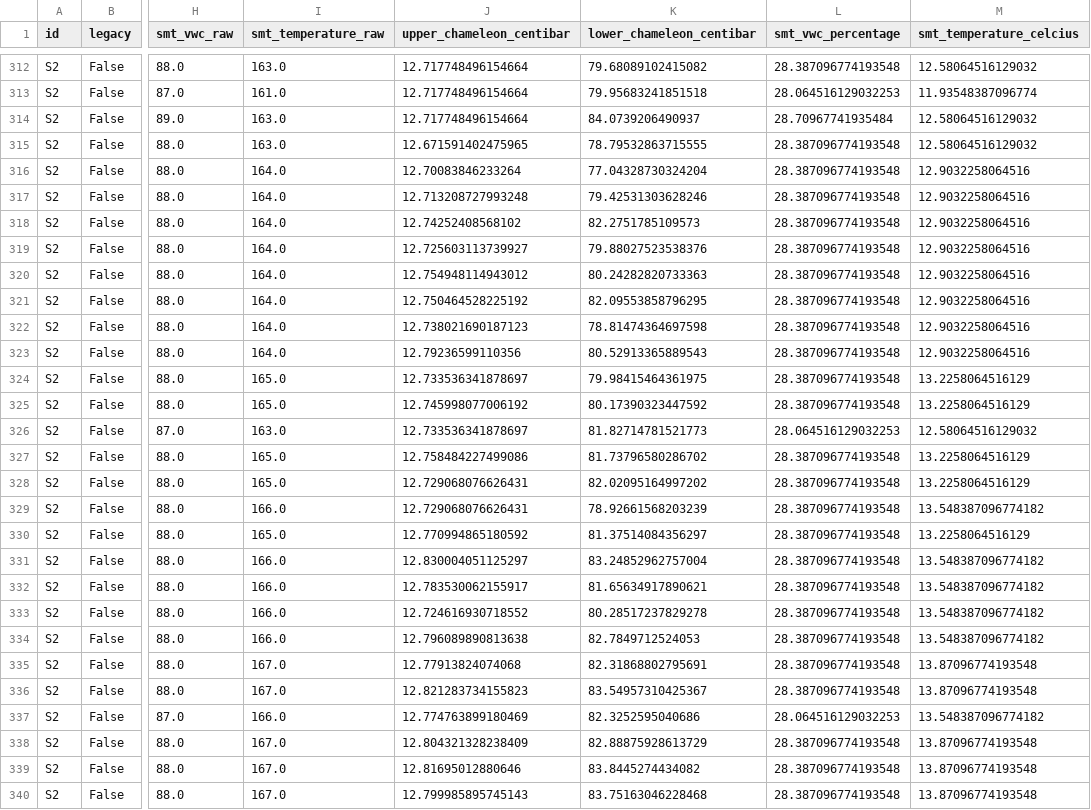
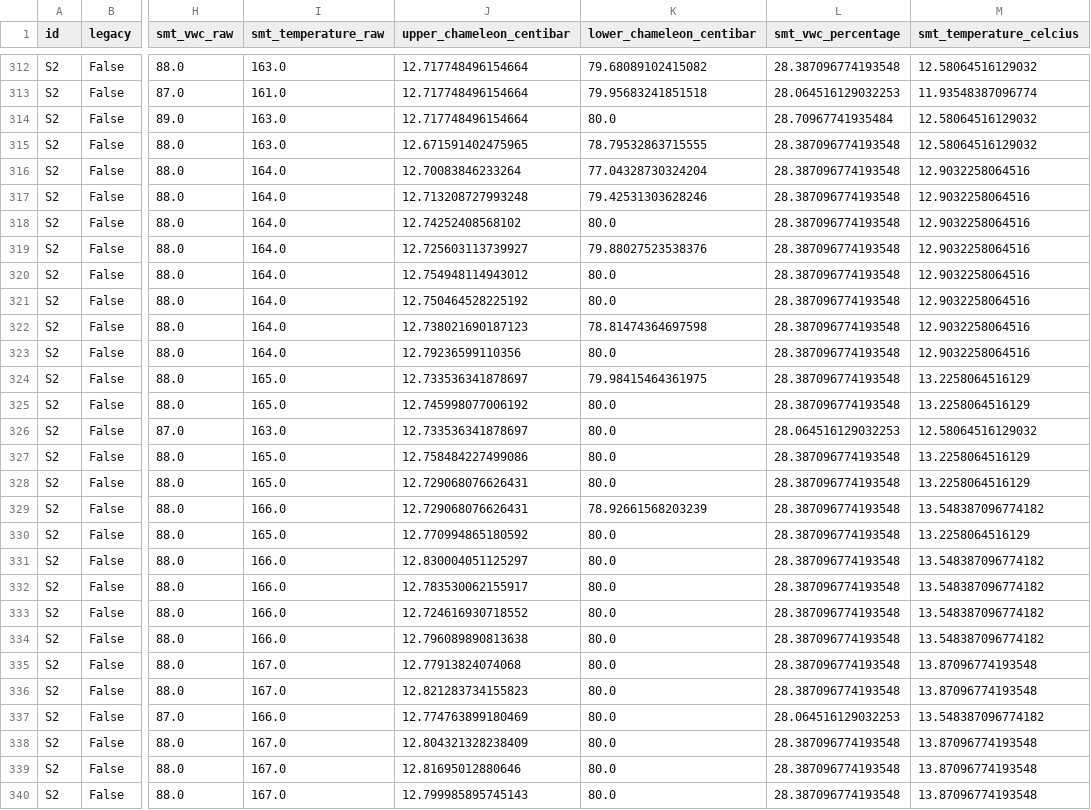
Before and after one commit to leighleighleigh/fyp, a CSV file: tools/data_split/S2.csv, drawn as a sheet; only a part is shown, gaps mark what is left out; the diff covers the shown part only; the diff names each change by its address in the sheet, - before the commit and + after, or states it on an @@ line.

```diff
--- a/tools/data_split/S2.csv
+++ b/tools/data_split/S2.csv
-K314 (lower_chameleon_centibar): 84.0739206490937
+K314 (lower_chameleon_centibar): 80.0
-K318 (lower_chameleon_centibar): 82.2751785109573
+K318 (lower_chameleon_centibar): 80.0
-K320 (lower_chameleon_centibar): 80.24282820733363
+K320 (lower_chameleon_centibar): 80.0
-K321 (lower_chameleon_centibar): 82.09553858796295
+K321 (lower_chameleon_centibar): 80.0
-K323 (lower_chameleon_centibar): 80.52913365889543
+K323 (lower_chameleon_centibar): 80.0
-K325 (lower_chameleon_centibar): 80.17390323447592
+K325 (lower_chameleon_centibar): 80.0
-K326 (lower_chameleon_centibar): 81.82714781521773
+K326 (lower_chameleon_centibar): 80.0
-K327 (lower_chameleon_centibar): 81.73796580286702
+K327 (lower_chameleon_centibar): 80.0
-K328 (lower_chameleon_centibar): 82.02095164997202
+K328 (lower_chameleon_centibar): 80.0
-K330 (lower_chameleon_centibar): 81.37514084356297
+K330 (lower_chameleon_centibar): 80.0
-K331 (lower_chameleon_centibar): 83.24852962757004
+K331 (lower_chameleon_centibar): 80.0
-K332 (lower_chameleon_centibar): 81.65634917890621
+K332 (lower_chameleon_centibar): 80.0
-K333 (lower_chameleon_centibar): 80.28517237829278
+K333 (lower_chameleon_centibar): 80.0
-K334 (lower_chameleon_centibar): 82.7849712524053
+K334 (lower_chameleon_centibar): 80.0
-K335 (lower_chameleon_centibar): 82.31868802795691
+K335 (lower_chameleon_centibar): 80.0
-K336 (lower_chameleon_centibar): 83.54957310425367
+K336 (lower_chameleon_centibar): 80.0
-K337 (lower_chameleon_centibar): 82.3252595040686
+K337 (lower_chameleon_centibar): 80.0
-K338 (lower_chameleon_centibar): 82.88875928613729
+K338 (lower_chameleon_centibar): 80.0
-K339 (lower_chameleon_centibar): 83.8445274434082
+K339 (lower_chameleon_centibar): 80.0
-K340 (lower_chameleon_centibar): 83.75163046228468
+K340 (lower_chameleon_centibar): 80.0
```
Also changed, not shown: 146 edited cells elsewhere in this file, tools/data_split/C1.csv, tools/data_split/P1.csv, 9 other files.
